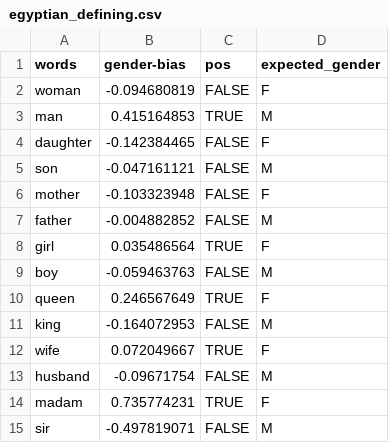
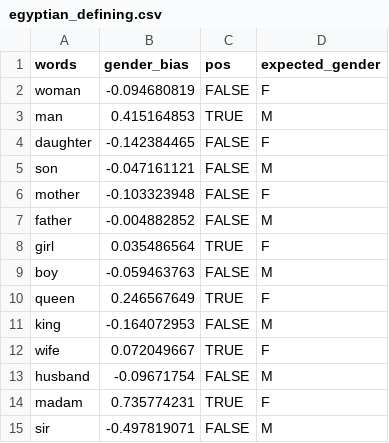
Before and after one commit to Clarkson-Accountability-Transparency/humanlanguages, a CSV file: figures/definingSetsByLanguages/egyptian_defining.csv, drawn as a sheet.

Commit message:
Update egyptian_defining.csv

```diff
--- a/figures/definingSetsByLanguages/egyptian_defining.csv
+++ b/figures/definingSetsByLanguages/egyptian_defining.csv
@@ -1,2 +1,2 @@
-words,gender-bias,pos,expected_gender
+words,gender_bias,pos,expected_gender
 woman,-0.094680819,FALSE,F
```
